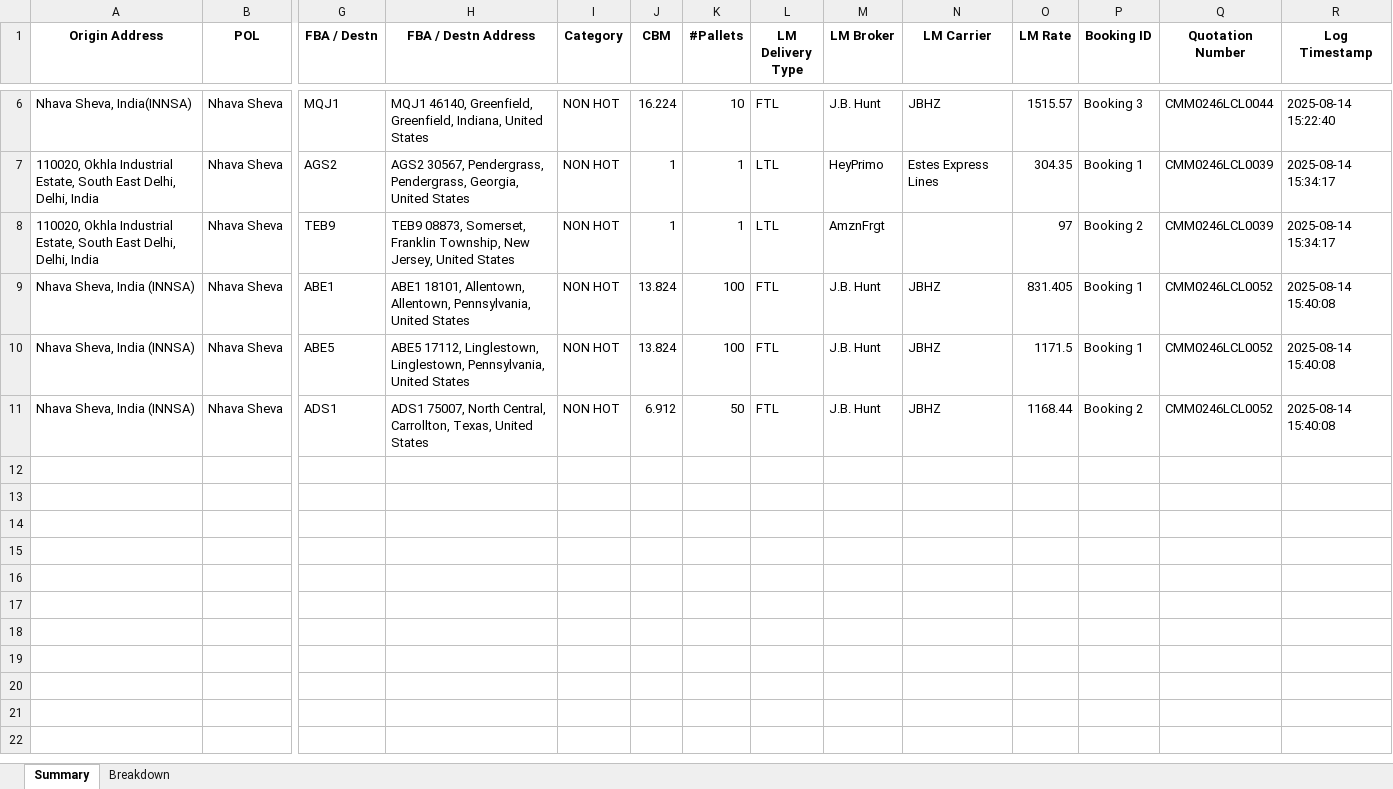
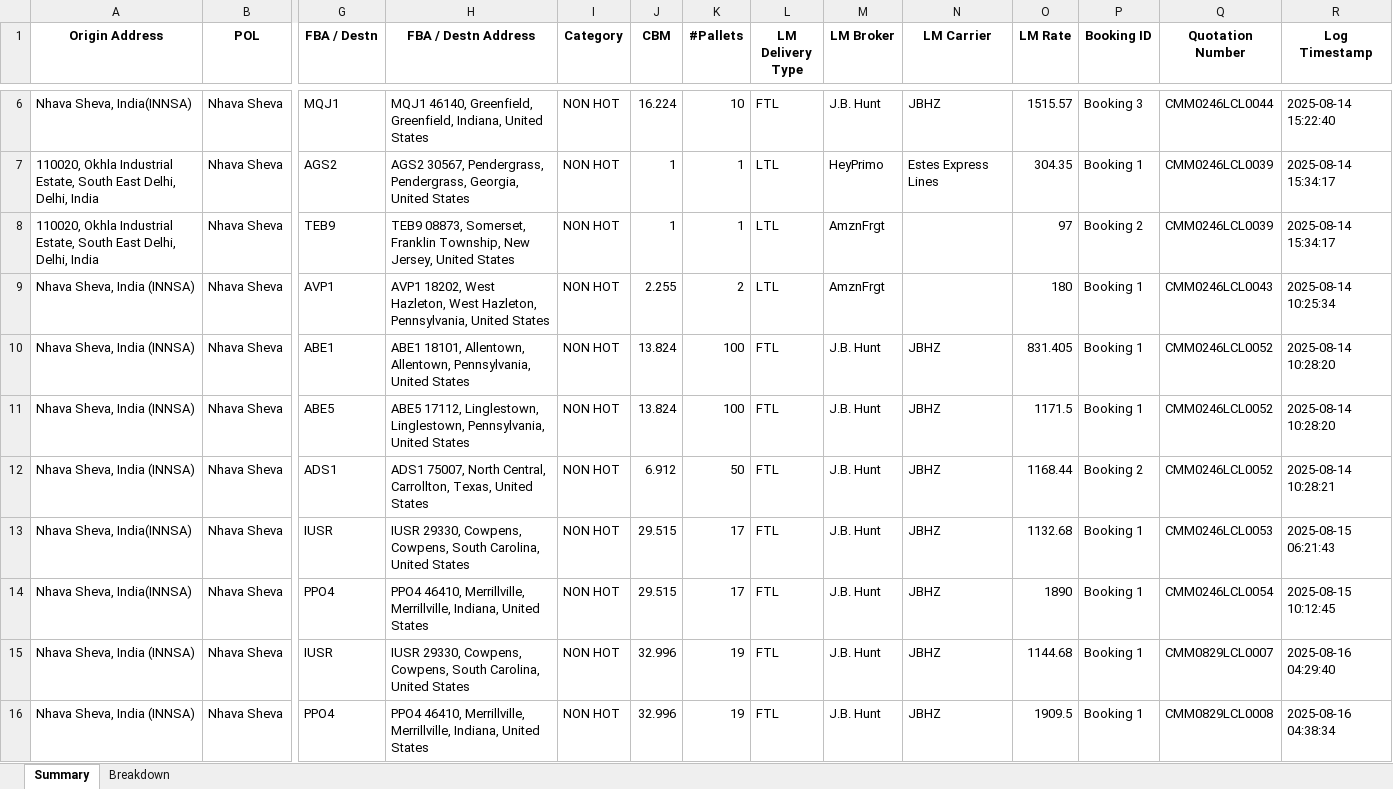
Before and after one commit to Ayyanagouda006/FBA-Pricing-Tool, an Excel workbook: Logs/bookings_log.xlsx, sheet Summary, drawn as a sheet; only a part is shown, gaps mark what is left out; values as stored, in another font and other column widths than the file's, no borders; addresses are those after the commit; rows hold the shown columns only; the diff names each change by its address in the sheet, - before the commit and + after, or states it on an @@ line.

```diff
--- a/Logs/bookings_log.xlsx (sheet Summary)
+++ b/Logs/bookings_log.xlsx (sheet Summary)
+row 9: Nhava Sheva, India (INNSA) | Nhava Sheva | AVP1 | AVP1 18202, West Hazleton, West Hazleton, Pennsylvania, United States | NON HOT | 2.255 | 2 | LTL | AmznFrgt |  | 180 | Booking 1 | CMM0246LCL0043 | 2025-08-14 10:25:34
-R10:R11 (Log Timestamp): 2025-08-14 15:40:08
+R10:R11 (Log Timestamp): 2025-08-14 10:28:20
-R12 (Log Timestamp): 2025-08-14 15:40:08
+R12 (Log Timestamp): 2025-08-14 10:28:21
+row 13: Nhava Sheva, India(INNSA) | Nhava Sheva | IUSR | IUSR 29330, Cowpens, Cowpens, South Carolina, United States | NON HOT | 29.515 | 17 | FTL | J.B. Hunt | JBHZ | 1132.68 | Booking 1 | CMM0246LCL0053 | 2025-08-15 06:21:43
+row 14: Nhava Sheva, India(INNSA) | Nhava Sheva | PPO4 | PPO4 46410, Merrillville, Merrillville, Indiana, United States | NON HOT | 29.515 | 17 | FTL | J.B. Hunt | JBHZ | 1890 | Booking 1 | CMM0246LCL0054 | 2025-08-15 10:12:45
+row 15: Nhava Sheva, India (INNSA) | Nhava Sheva | IUSR | IUSR 29330, Cowpens, Cowpens, South Carolina, United States | NON HOT | 32.996 | 19 | FTL | J.B. Hunt | JBHZ | 1144.68 | Booking 1 | CMM0829LCL0007 | 2025-08-16 04:29:40
+row 16: Nhava Sheva, India (INNSA) | Nhava Sheva | PPO4 | PPO4 46410, Merrillville, Merrillville, Indiana, United States | NON HOT | 32.996 | 19 | FTL | J.B. Hunt | JBHZ | 1909.5 | Booking 1 | CMM0829LCL0008 | 2025-08-16 04:38:34
```
Also changed, not shown: sheet Breakdown, Logs/exfreight_api_log.xlsx, Logs/heyprimo_api_tracking.xlsx, 4 other files.
